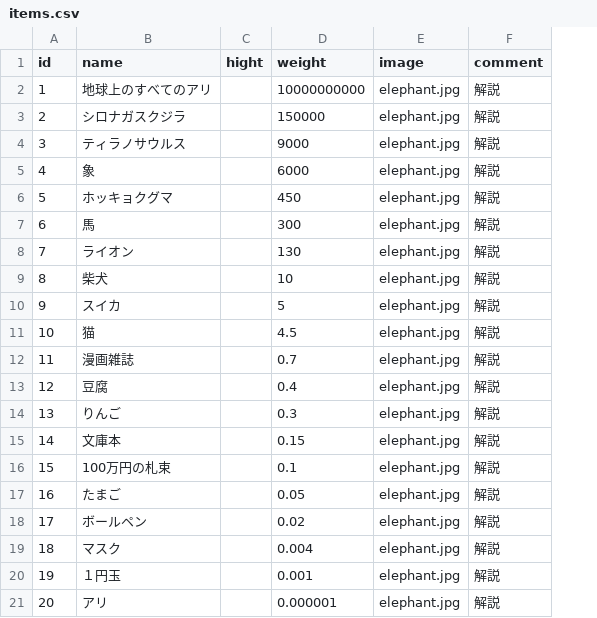
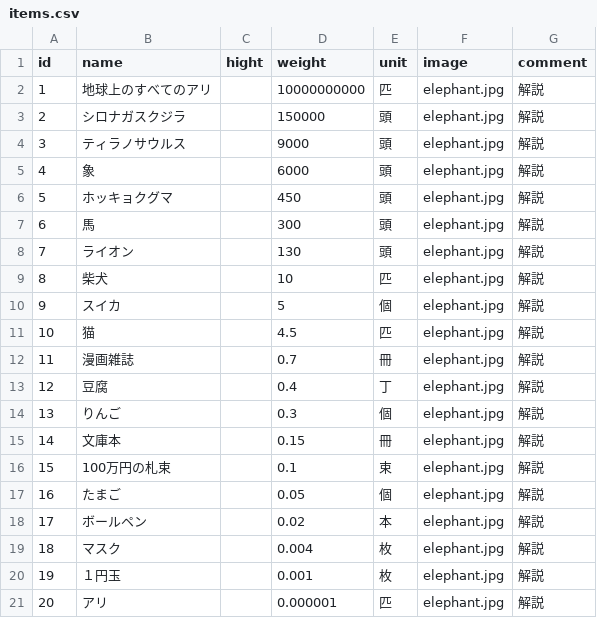
Before and after one commit to chiku3/kuraberukun, a CSV file: db/csv/items.csv, drawn as a sheet; the diff names each change by its address in the sheet, - before the commit and + after, or states it on an @@ line.

```diff
--- a/db/csv/items.csv
+++ b/db/csv/items.csv
+column E (unit), rows 2-21: 匹 | 頭 | 頭 | 頭 | 頭 | 頭 | 頭 | 匹 | 個 | 匹 | 冊 | 丁 | 個 | 冊 | 束 | 個 | 本 | 枚 | 枚 | 匹
```
Also changed, not shown: 13 other files.
